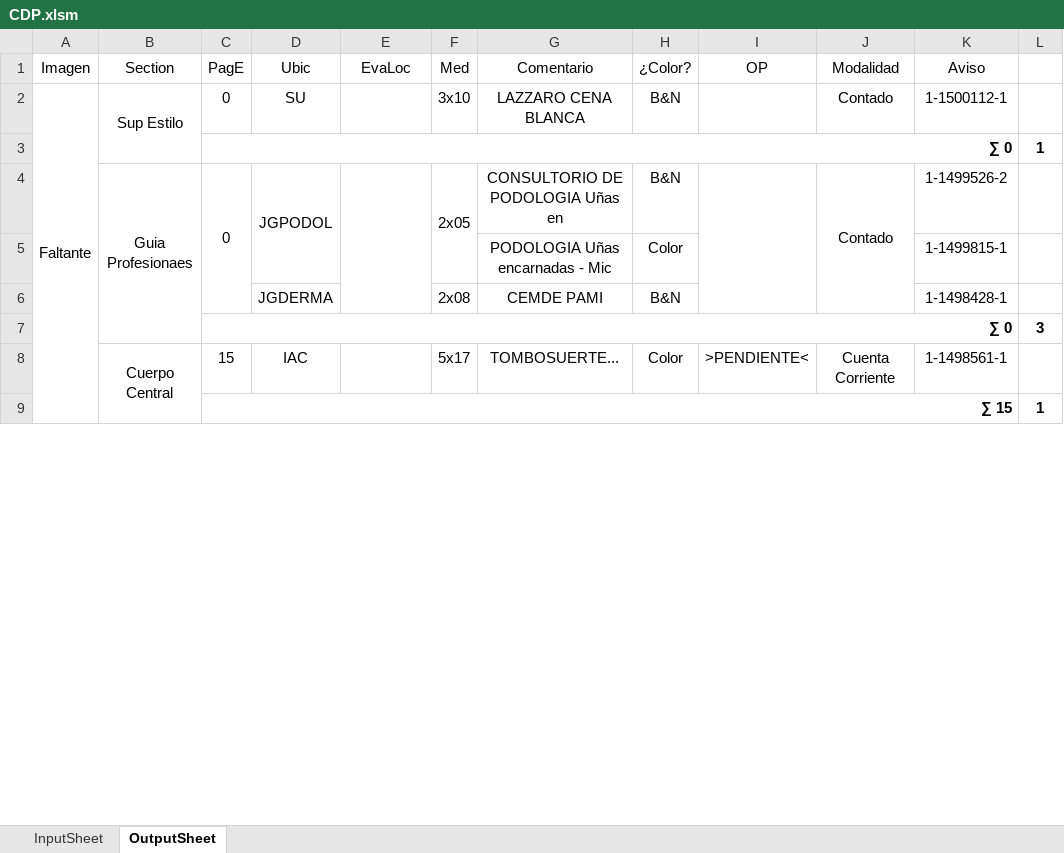
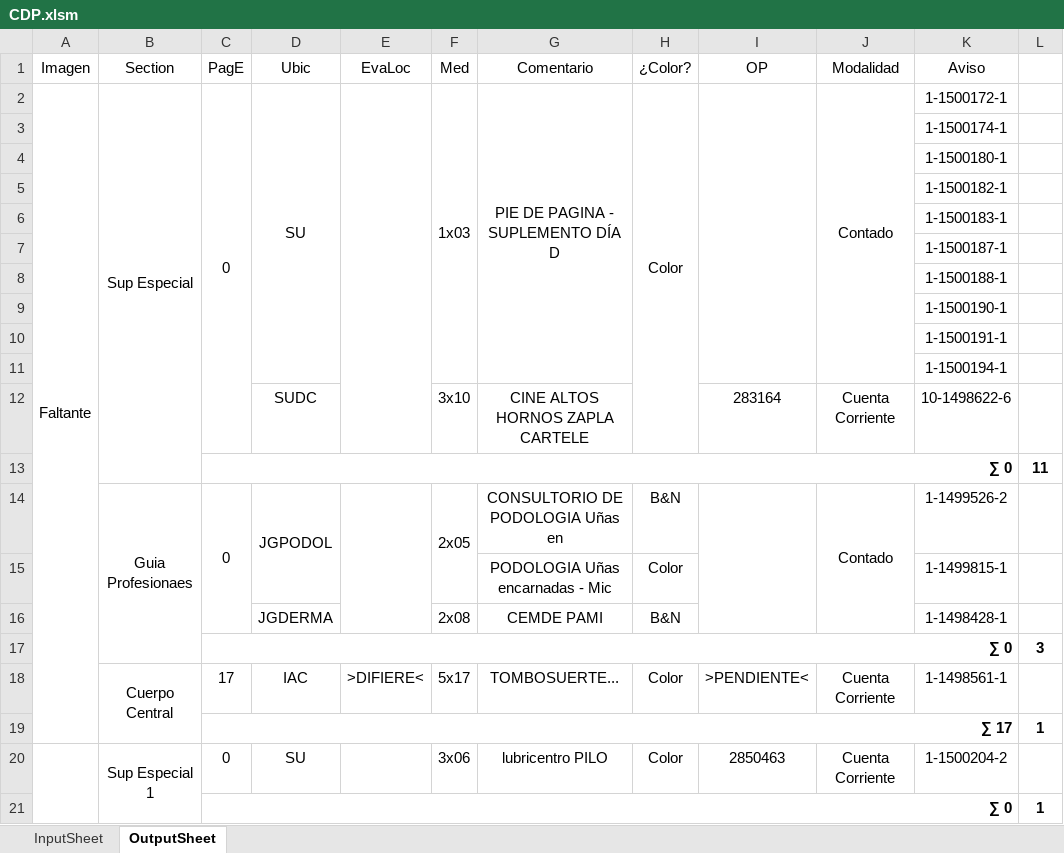
Before and after one commit to zherar7ordoya/AP5, an Excel workbook: Xtras/MSExcel/CDP.xlsm, sheet OutputSheet, drawn as a sheet; only a part is shown; values as stored, in another font and other column widths than the file's, no borders; conditional formats not drawn; addresses are those after the commit; the diff covers the shown part only; the diff names each change by its address in the sheet, - before the commit and + after, or states it on an @@ line.

```diff
--- a/Xtras/MSExcel/CDP.xlsm (sheet OutputSheet)
+++ b/Xtras/MSExcel/CDP.xlsm (sheet OutputSheet)
-B2 (Section): Sup Estilo
+B2 (Section): Sup Especial
+C2:C12 merged
+D2:D11 merged
+E2:E12 merged
-F2 (Med): 3x10
+F2 (Med): 1x03
+F2:F11 merged
-G2 (Comentario): LAZZARO CENA BLANCA
+G2 (Comentario): PIE DE PAGINA - SUPLEMENTO DÍA D
+G2:G11 merged
-H2 (¿Color?): B&N
+H2 (¿Color?): Color
+H2:H12 merged
+I2:I11 merged
+J2:J11 merged
-K2 (Aviso): 1-1500112-1
+K2 (Aviso): 1-1500172-1
+row 3:  |  |  |  |  |  |  |  |  |  | 1-1500174-1 | 1
+row 4:  |  |  |  |  |  |  |  |  |  | 1-1500180-1 | 1
+row 5:  |  |  |  |  |  |  |  |  |  | 1-1500182-1 | 1
+row 6:  |  |  |  |  |  |  |  |  |  | 1-1500183-1 | 1
+row 7:  |  |  |  |  |  |  |  |  |  | 1-1500187-1 | 1
+row 8:  |  |  |  |  |  |  |  |  |  | 1-1500188-1 | 1
+row 9:  |  |  |  |  |  |  |  |  |  | 1-1500190-1 | 1
+row 10:  |  |  |  |  |  |  |  |  |  | 1-1500191-1 | 1
+row 11:  |  |  |  |  |  |  |  |  |  | 1-1500194-1 | 1
+row 12:  |  |  | SUDC |  | 3x10 | CINE ALTOS HORNOS ZAPLA CARTELE |  | 283164 | Cuenta Corriente | 10-1498622-6 | 1
+row 13:  |  | ∑ 0 |  |  |  |  |  |  |  |  | 11
-C18 (PagE): 15
+C18 (PagE): 17
-E18 (EvaLoc): (empty)
+E18 (EvaLoc): >DIFIERE<
-C19 (PagE): ∑ 15
+C19 (PagE): ∑ 17
+row 20:  | Sup Especial 1 | 0 | SU |  | 3x06 | lubricentro PILO | Color | 2850463 | Cuenta Corriente | 1-1500204-2 | 1
@@ row 3 moved to row 21: ∑ 0 @@
```
Also changed, not shown: 35 added rows, 20 removed rows, 2 moved rows, 48 edited cells and merged cells elsewhere in this sheet, sheet InputSheet, hidden cells, 3 other files.
